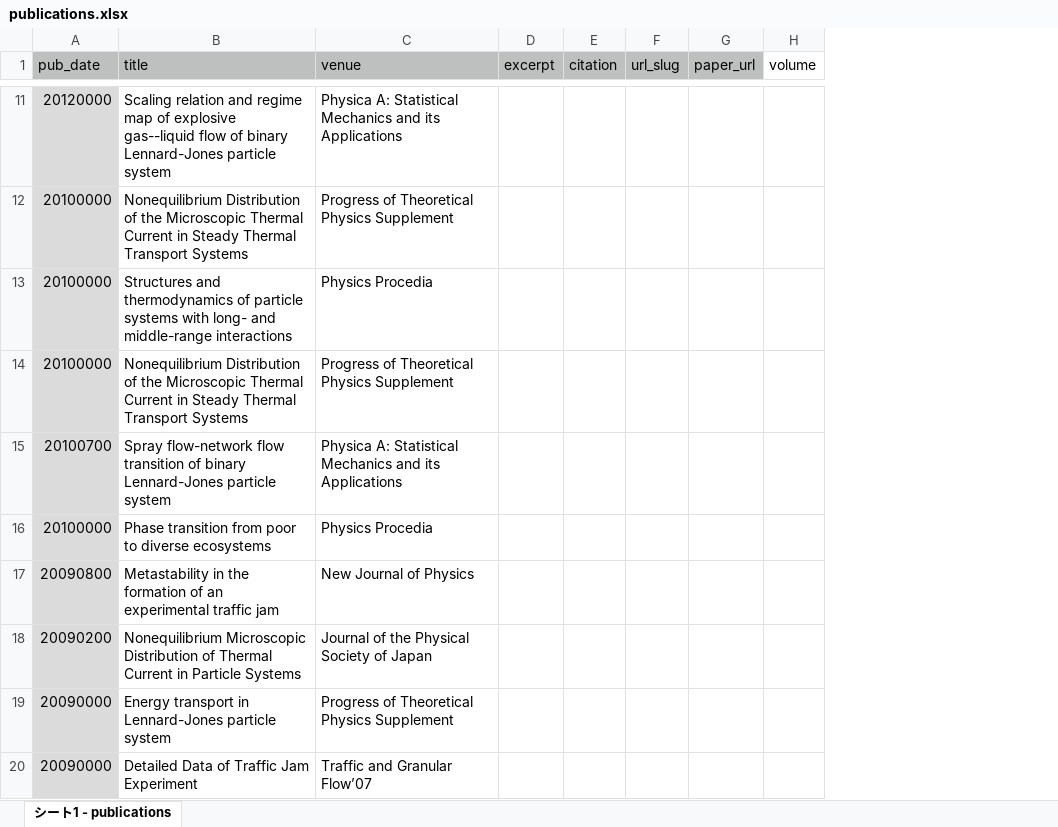
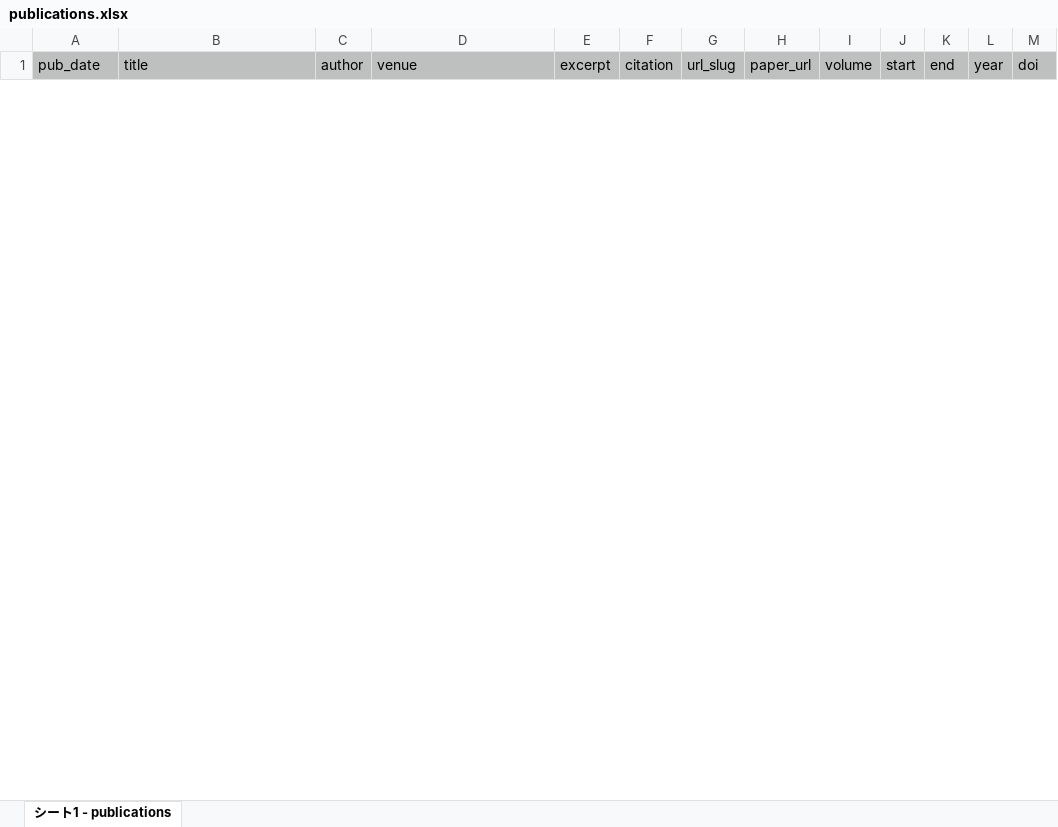
Before and after one commit to stsykw/stsykw.github.io, an Excel workbook: markdown_generator/publications.xlsx, sheet シート1 - publications, drawn as a sheet; only a part is shown, gaps mark what is left out; values as stored, in another font and other column widths than the file's, no borders; removed rows and columns are numbered as before the commit, all else as after; the diff covers the shown part only; the diff names each change by its address in the sheet, - before the commit and + after, or states it on an @@ line.

Commit message:
add previous publications

```diff
--- a/markdown_generator/publications.xlsx (sheet シート1 - publications)
+++ b/markdown_generator/publications.xlsx (sheet シート1 - publications)
+column C (author), empty
+column J (start), empty
+column K (end), empty
+column L (year), empty
+column M (doi), empty
-I1 fill: none
+I1 fill: #BDC0BF
-row 11: 20120000 | Scaling relation and regime map of explosive gas--liquid flow of binary Lennard-Jones particle system | Physica A: Statistical Mechanics and its Applications
-row 12: 20100000 | Nonequilibrium Distribution of the Microscopic Thermal Current in Steady Thermal Transport Systems | Progress of Theoretical Physics Supplement
-row 13: 20100000 | Structures and thermodynamics of particle systems with long- and middle-range interactions | Physics Procedia
-row 14: 20100000 | Nonequilibrium Distribution of the Microscopic Thermal Current in Steady Thermal Transport Systems | Progress of Theoretical Physics Supplement
-row 15: 20100700 | Spray flow-network flow transition of binary Lennard-Jones particle system | Physica A: Statistical Mechanics and its Applications
-row 16: 20100000 | Phase transition from poor to diverse ecosystems | Physics Procedia
-row 17: 20090800 | Metastability in the formation of an experimental traffic jam | New Journal of Physics
-row 18: 20090200 | Nonequilibrium Microscopic Distribution of Thermal Current in Particle Systems | Journal of the Physical Society of Japan
-row 19: 20090000 | Energy transport in Lennard-Jones particle system | Progress of Theoretical Physics Supplement
-row 20: 20090000 | Detailed Data of Traffic Jam Experiment | Traffic and Granular Flow’07
```
Also changed, not shown: 47 added rows and 61 removed rows elsewhere in this sheet, 50 other files.
